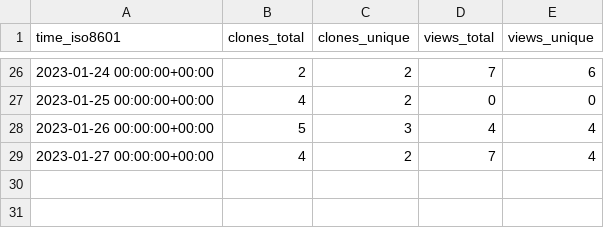
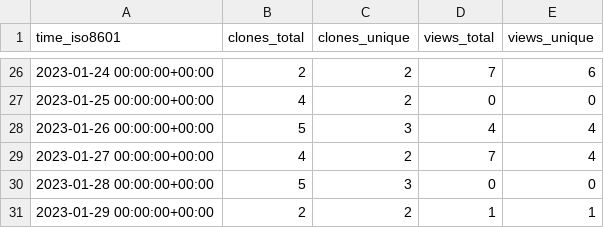
Before and after one commit to jongpie/NebulaQueryAndSearch, a CSV file: jongpie/NebulaQueryAndSearch/ghrs-data/views_clones_aggregate.csv, drawn as a sheet; only a part is shown, gaps mark what is left out.

```diff
--- a/jongpie/NebulaQueryAndSearch/ghrs-data/views_clones_aggregate.csv
+++ b/jongpie/NebulaQueryAndSearch/ghrs-data/views_clones_aggregate.csv
@@ -29 +29,3 @@ time_iso8601,clones_total,clones_unique,views_total,views_unique
 2023-01-27 00:00:00+00:00,4,2,7,4
+2023-01-28 00:00:00+00:00,5,3,0,0
+2023-01-29 00:00:00+00:00,2,2,1,1
```
Also changed, not shown: 1 other file.
